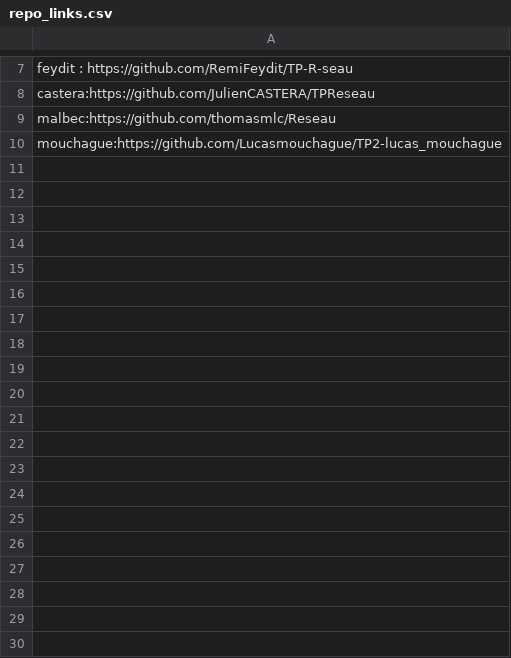
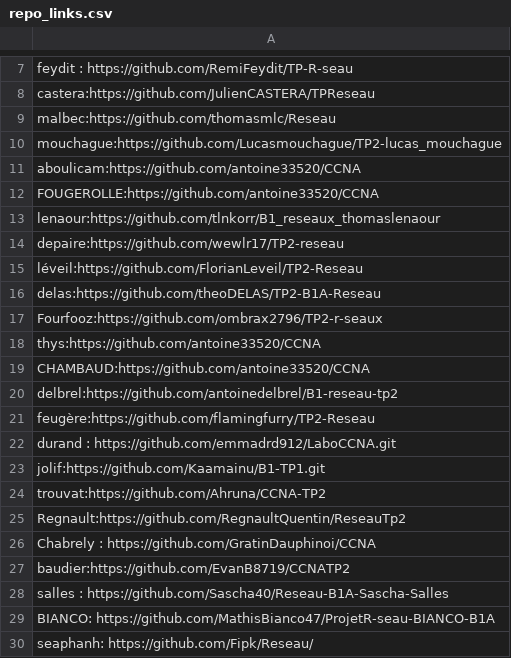
Before and after one commit to vivimouret29/B1-Reseau-2018, a CSV file: tp/2/repo_links.csv, drawn as a sheet; only a part is shown, gaps mark what is left out; the diff covers the shown part only.

Commit message:
add ugly python scripts to get all repos

```diff
--- a/tp/2/repo_links.csv
+++ b/tp/2/repo_links.csv
@@ -10 +10,21 @@ malbec:https://github.com/thomasmlc/Reseau
 mouchague:https://github.com/Lucasmouchague/TP2-lucas_mouchague
+aboulicam:https://github.com/antoine33520/CCNA
+FOUGEROLLE:https://github.com/antoine33520/CCNA
+lenaour:https://github.com/tlnkorr/B1_reseaux_thomaslenaour
+depaire:https://github.com/wewlr17/TP2-reseau
+léveil:https://github.com/FlorianLeveil/TP2-Reseau
+delas:https://github.com/theoDELAS/TP2-B1A-Reseau
+Fourfooz:https://github.com/ombrax2796/TP2-r-seaux
+thys:https://github.com/antoine33520/CCNA
+CHAMBAUD:https://github.com/antoine33520/CCNA
+delbrel:https://github.com/antoinedelbrel/B1-reseau-tp2
+feugère:https://github.com/flamingfurry/TP2-Reseau
+durand : https://github.com/emmadrd912/LaboCCNA.git
+jolif:https://github.com/Kaamainu/B1-TP1.git
+trouvat:https://github.com/Ahruna/CCNA-TP2
+Regnault:https://github.com/RegnaultQuentin/ReseauTp2
+Chabrely : https://github.com/GratinDauphinoi/CCNA
+baudier:https://github.com/EvanB8719/CCNATP2
+salles : https://github.com/Sascha40/Reseau-B1A-Sascha-Salles
+BIANCO: https://github.com/MathisBianco47/ProjetR-seau-BIANCO-B1A
+seaphanh: https://github.com/Fipk/Reseau/
```
Also changed, not shown: 20 added rows elsewhere in this file, 2 other files.
